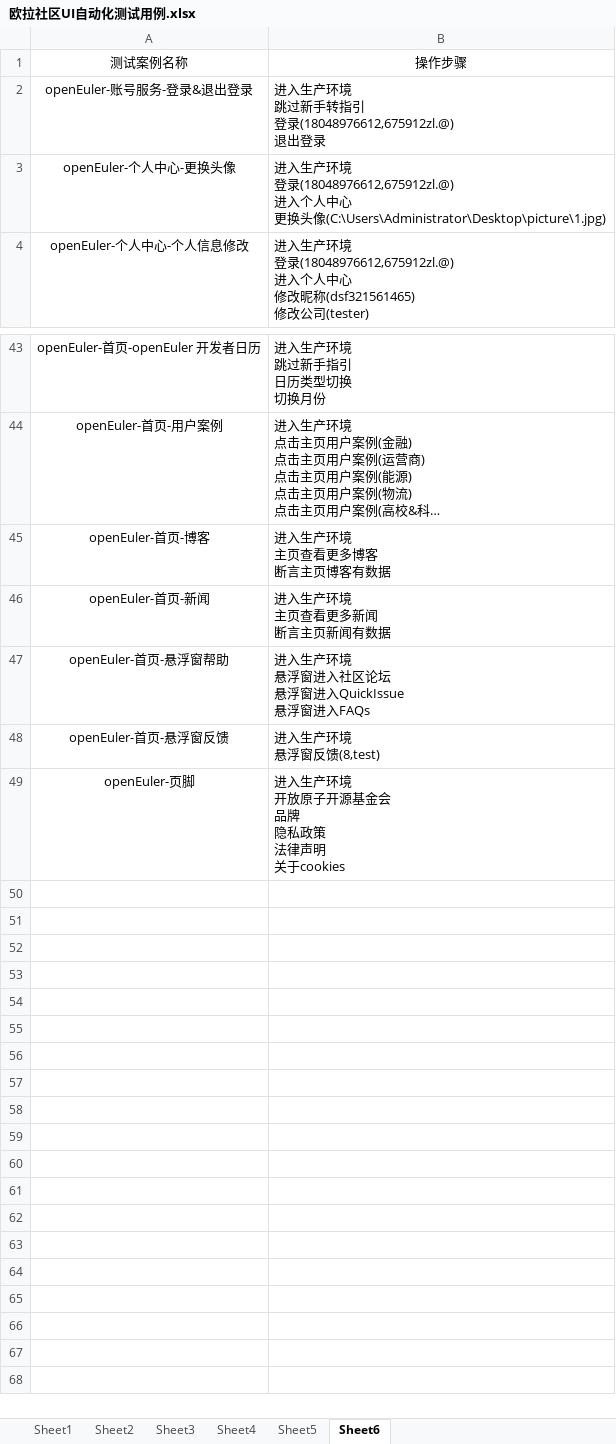
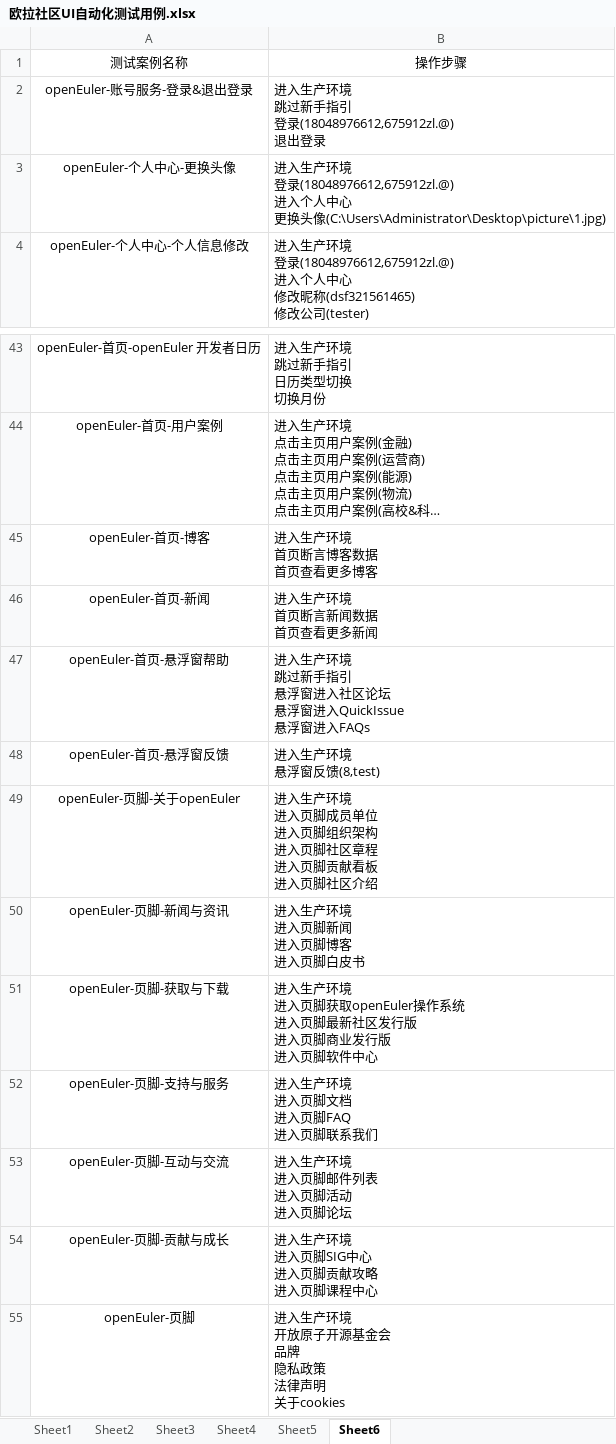
Before and after one commit to zhoulezl/IntegrateTest, an Excel workbook: 本地play_UI _easySoftWare/test_cases/欧拉社区UI自动化测试用例.xlsx, sheet Sheet6, drawn as a sheet; only a part is shown, gaps mark what is left out; long unchanged cells end in …; values as stored, in another font and other column widths than the file's, no borders; ↵ is a line break in a cell; the diff names each change by its address in the sheet, - before the commit and + after, or states it on an @@ line.

Commit message:
add openEuler操作库

```diff
--- a/本地play_UI _easySoftWare/test_cases/欧拉社区UI自动化测试用例.xlsx (sheet Sheet6)
+++ b/本地play_UI _easySoftWare/test_cases/欧拉社区UI自动化测试用例.xlsx (sheet Sheet6)
-B2: …跳过新手转指引 ↵ 登…
+B2: …跳过新手指引 ↵ 登…
-B45: 进入生产环境 ↵ 主页查看更多博客 ↵ 断言主页博客有数据
+B45: 进入生产环境 ↵ 首页断言博客数据 ↵ 首页查看更多博客
-B46: 进入生产环境 ↵ 主页查看更多新闻 ↵ 断言主页新闻有数据
+B46: 进入生产环境 ↵ 首页断言新闻数据 ↵ 首页查看更多新闻
-B47: …产环境 ↵ 悬浮窗进…
+B47: …产环境 ↵ 跳过新手指引 ↵ 悬浮窗进…
+row 49: openEuler-页脚-关于openEuler | 进入生产环境 ↵ 进入页脚成员单位 ↵ 进入页脚组织架构 ↵ 进入页脚社区章程 ↵ 进入页脚贡献看板 ↵ 进入页脚社区介绍
+row 50: openEuler-页脚-新闻与资讯 | 进入生产环境 ↵ 进入页脚新闻 ↵ 进入页脚博客 ↵ 进入页脚白皮书
+row 51: openEuler-页脚-获取与下载 | 进入生产环境 ↵ 进入页脚获取openEuler操作系统 ↵ 进入页脚最新社区发行版 ↵ 进入页脚商业发行版 ↵ 进入页脚软件中心
+row 52: openEuler-页脚-支持与服务 | 进入生产环境 ↵ 进入页脚文档 ↵ 进入页脚FAQ ↵ 进入页脚联系我们
+row 53: openEuler-页脚-互动与交流 | 进入生产环境 ↵ 进入页脚邮件列表 ↵ 进入页脚活动 ↵ 进入页脚论坛
+row 54: openEuler-页脚-贡献与成长 | 进入生产环境 ↵ 进入页脚SIG中心 ↵ 进入页脚贡献攻略 ↵ 进入页脚课程中心
```
Also changed, not shown: sheet Sheet1, 1 other file.
